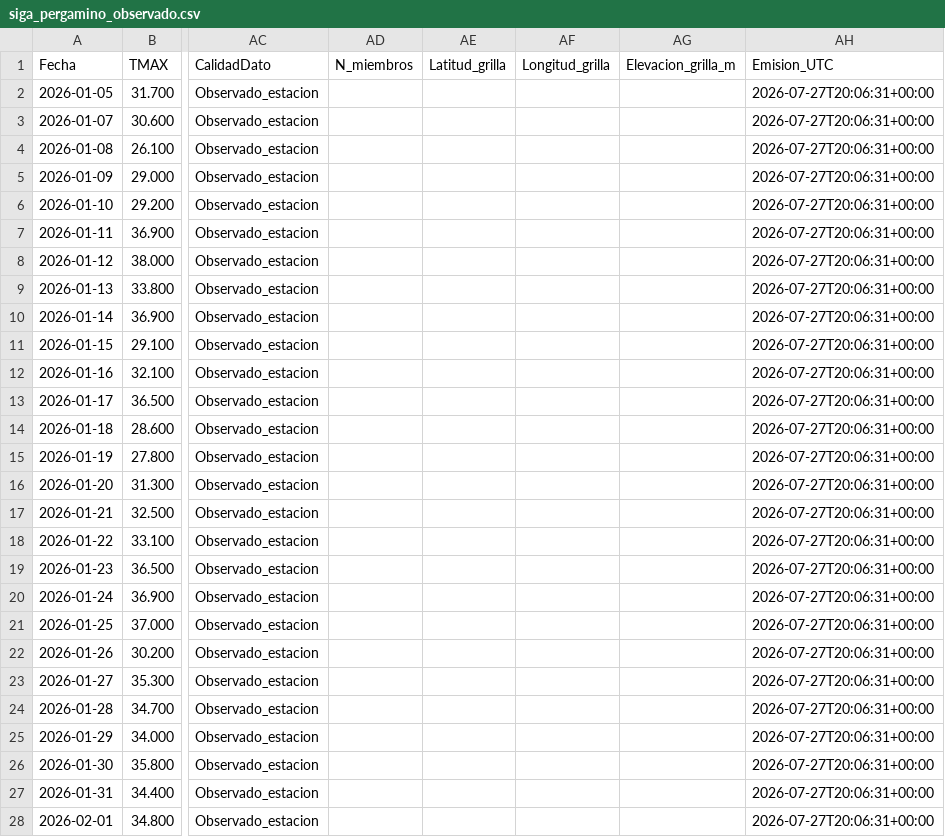
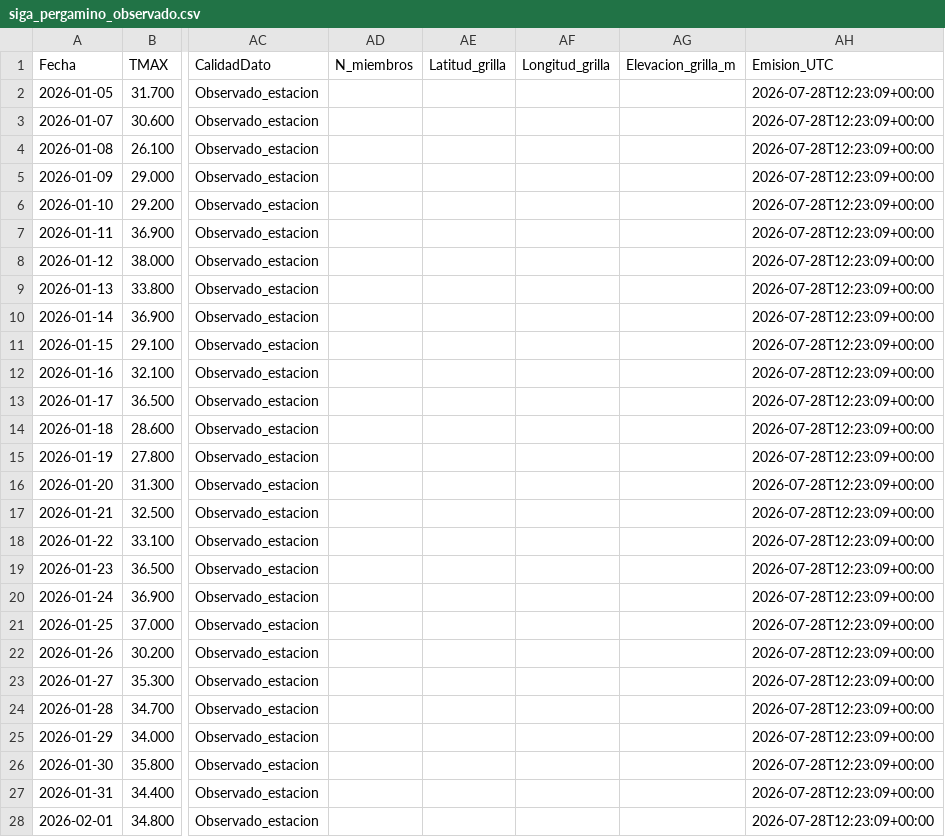
Before and after one commit to PREDWEEM/LOLIUM-PERGA2026, a CSV file: data/siga_pergamino_observado.csv, drawn as a sheet; only a part is shown, gaps mark what is left out; the diff covers the shown part only; the diff names each change by its address in the sheet, - before the commit and + after, or states it on an @@ line.

```diff
--- a/data/siga_pergamino_observado.csv
+++ b/data/siga_pergamino_observado.csv
-AH2:AH28 (Emision_UTC): 2026-07-27T20:06:31+00:00
+AH2:AH28 (Emision_UTC): 2026-07-28T12:23:09+00:00
```
Also changed, not shown: 170 edited cells elsewhere in this file, meteo_daily.csv, 2 other files.
